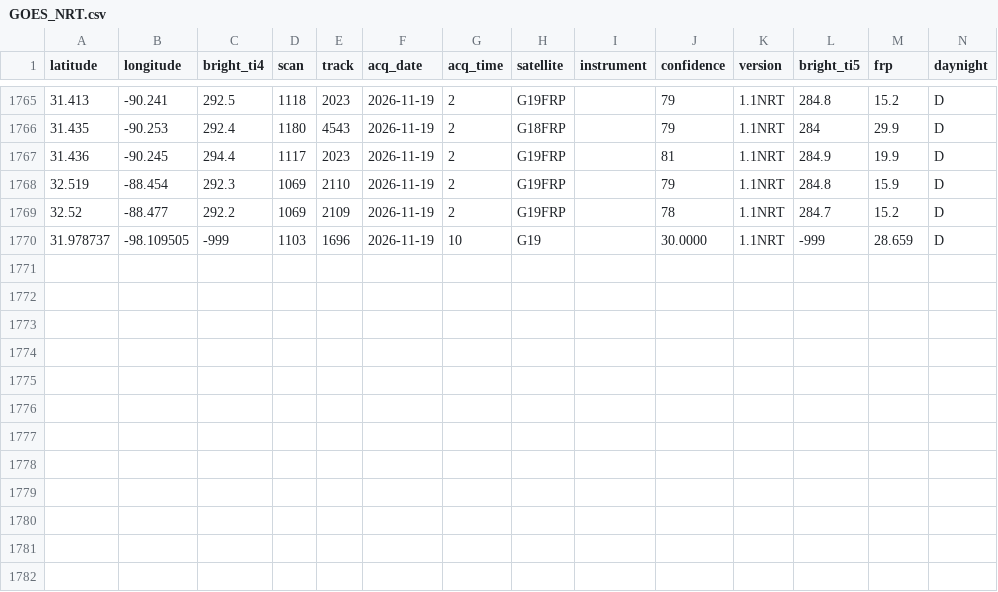
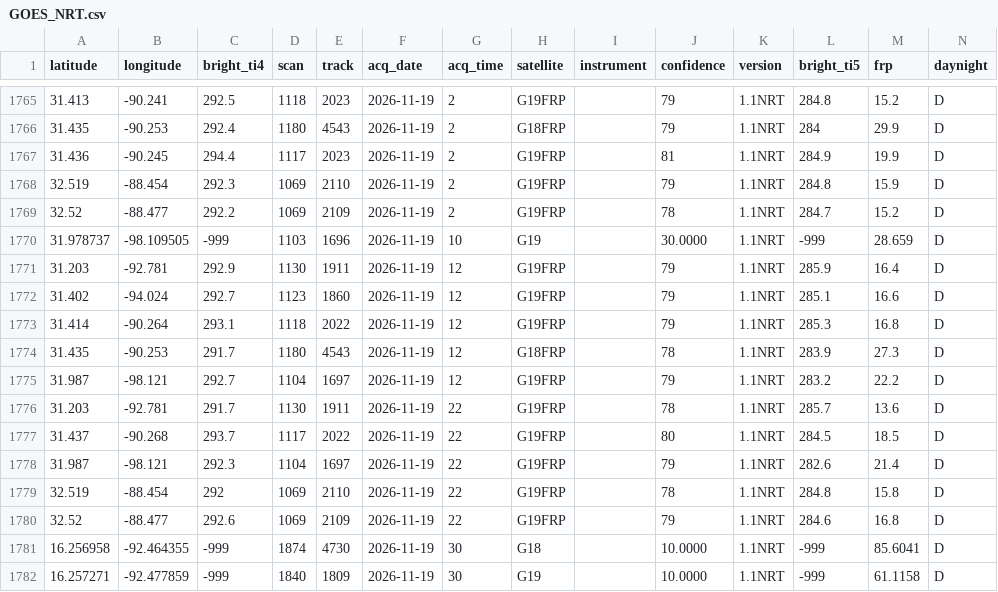
Before and after one commit to LopezRod777/mexico-fire-record, a CSV file: data/live/raw/GOES_NRT.csv, drawn as a sheet; only a part is shown, gaps mark what is left out.

```diff
--- a/data/live/raw/GOES_NRT.csv
+++ b/data/live/raw/GOES_NRT.csv
@@ -1770 +1770,13 @@ latitude,longitude,bright_ti4,scan,track,acq_date,acq_time,satellite,instrument,
 31.978737,-98.109505,-999,1103,1696,2026-11-19,10,G19,,30.0000,1.1NRT,-999,28.659,D
+31.203,-92.781,292.9,1130,1911,2026-11-19,12,G19FRP,,79,1.1NRT,285.9,16.4,D
+31.402,-94.024,292.7,1123,1860,2026-11-19,12,G19FRP,,79,1.1NRT,285.1,16.6,D
+31.414,-90.264,293.1,1118,2022,2026-11-19,12,G19FRP,,79,1.1NRT,285.3,16.8,D
+31.435,-90.253,291.7,1180,4543,2026-11-19,12,G18FRP,,78,1.1NRT,283.9,27.3,D
+31.987,-98.121,292.7,1104,1697,2026-11-19,12,G19FRP,,79,1.1NRT,283.2,22.2,D
+31.203,-92.781,291.7,1130,1911,2026-11-19,22,G19FRP,,78,1.1NRT,285.7,13.6,D
+31.437,-90.268,293.7,1117,2022,2026-11-19,22,G19FRP,,80,1.1NRT,284.5,18.5,D
+31.987,-98.121,292.3,1104,1697,2026-11-19,22,G19FRP,,79,1.1NRT,282.6,21.4,D
+32.519,-88.454,292,1069,2110,2026-11-19,22,G19FRP,,78,1.1NRT,284.8,15.8,D
+32.52,-88.477,292.6,1069,2109,2026-11-19,22,G19FRP,,79,1.1NRT,284.6,16.8,D
+16.256958,-92.464355,-999,1874,4730,2026-11-19,30,G18,,10.0000,1.1NRT,-999,85.6041,D
+16.257271,-92.477859,-999,1840,1809,2026-11-19,30,G19,,10.0000,1.1NRT,-999,61.1158,D
```
Also changed, not shown: 4 other files.
